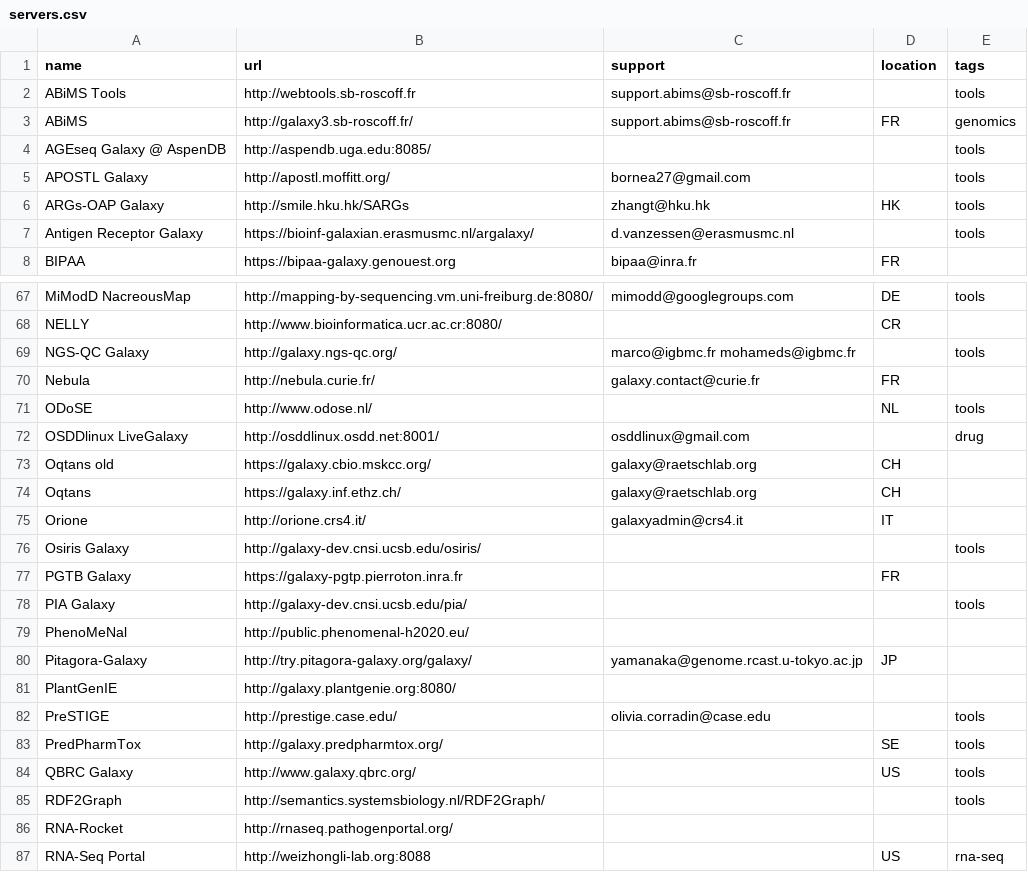
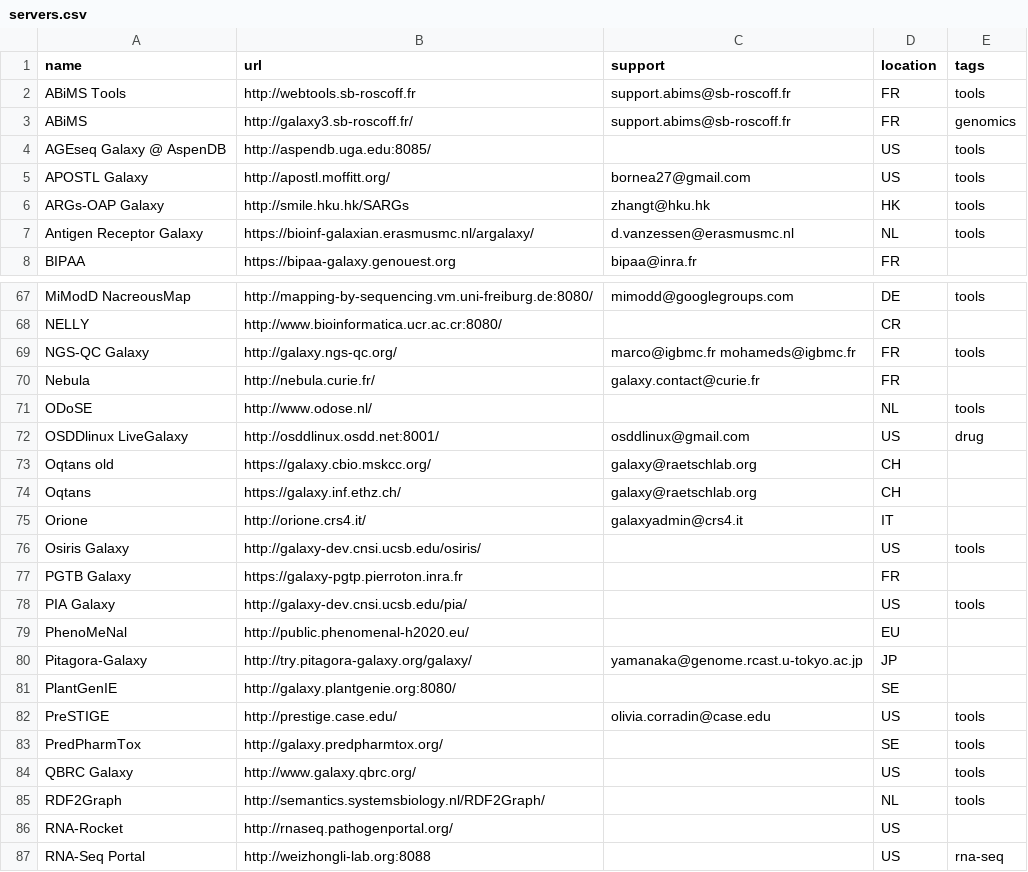
Before and after one commit to martenson/public-galaxy-servers, a CSV file: servers.csv, drawn as a sheet; only a part is shown, gaps mark what is left out; the diff covers the shown part only.

```diff
--- a/servers.csv
+++ b/servers.csv
@@ -1,8 +1,8 @@
 name,url,support,location,tags
-ABiMS Tools,http://webtools.sb-roscoff.fr,support.abims@sb-roscoff.fr,,tools
+ABiMS Tools,http://webtools.sb-roscoff.fr,support.abims@sb-roscoff.fr,FR,tools
 ABiMS,http://galaxy3.sb-roscoff.fr/,support.abims@sb-roscoff.fr,FR,genomics
-AGEseq Galaxy @ AspenDB,http://aspendb.uga.edu:8085/,,,tools
-APOSTL Galaxy,http://apostl.moffitt.org/,bornea27@gmail.com,,tools
+AGEseq Galaxy @ AspenDB,http://aspendb.uga.edu:8085/,,US,tools
+APOSTL Galaxy,http://apostl.moffitt.org/,bornea27@gmail.com,US,tools
 ARGs-OAP Galaxy,http://smile.hku.hk/SARGs,zhangt@hku.hk,HK,tools
-Antigen Receptor Galaxy,https://bioinf-galaxian.erasmusmc.nl/argalaxy/,d.vanzessen@erasmusmc.nl,,tools
+Antigen Receptor Galaxy,https://bioinf-galaxian.erasmusmc.nl/argalaxy/,d.vanzessen@erasmusmc.nl,NL,tools
 BIPAA,https://bipaa-galaxy.genouest.org,bipaa@inra.fr,FR,
@@ -68,6 +68,6 @@ MiModD NacreousMap,http://mapping-by-sequencing.vm.uni-freiburg.de:8080/,mimodd@
 NELLY,http://www.bioinformatica.ucr.ac.cr:8080/,,CR,
-NGS-QC Galaxy,http://galaxy.ngs-qc.org/,marco@igbmc.fr mohameds@igbmc.fr,,tools
+NGS-QC Galaxy,http://galaxy.ngs-qc.org/,marco@igbmc.fr mohameds@igbmc.fr,FR,tools
 Nebula,http://nebula.curie.fr/,galaxy.contact@curie.fr,FR,
 ODoSE,http://www.odose.nl/,,NL,tools
-OSDDlinux LiveGalaxy,http://osddlinux.osdd.net:8001/,osddlinux@gmail.com,,drug
+OSDDlinux LiveGalaxy,http://osddlinux.osdd.net:8001/,osddlinux@gmail.com,US,drug
 Oqtans old,https://galaxy.cbio.mskcc.org/,galaxy@raetschlab.org,CH,
@@ -75,13 +75,13 @@ Oqtans,https://galaxy.inf.ethz.ch/,galaxy@raetschlab.org,CH,
 Orione,http://orione.crs4.it/,galaxyadmin@crs4.it,IT,
-Osiris Galaxy,http://galaxy-dev.cnsi.ucsb.edu/osiris/,,,tools
+Osiris Galaxy,http://galaxy-dev.cnsi.ucsb.edu/osiris/,,US,tools
 PGTB Galaxy,https://galaxy-pgtp.pierroton.inra.fr,,FR,
-PIA Galaxy,http://galaxy-dev.cnsi.ucsb.edu/pia/,,,tools
-PhenoMeNal,http://public.phenomenal-h2020.eu/,,,
+PIA Galaxy,http://galaxy-dev.cnsi.ucsb.edu/pia/,,US,tools
+PhenoMeNal,http://public.phenomenal-h2020.eu/,,EU,
 Pitagora-Galaxy,http://try.pitagora-galaxy.org/galaxy/,yamanaka@genome.rcast.u-tokyo.ac.jp,JP,
-PlantGenIE,http://galaxy.plantgenie.org:8080/,,,
-PreSTIGE,http://prestige.case.edu/,olivia.corradin@case.edu,,tools
+PlantGenIE,http://galaxy.plantgenie.org:8080/,,SE,
+PreSTIGE,http://prestige.case.edu/,olivia.corradin@case.edu,US,tools
 PredPharmTox,http://galaxy.predpharmtox.org/,,SE,tools
 QBRC Galaxy,http://www.galaxy.qbrc.org/,,US,tools
-RDF2Graph,http://semantics.systemsbiology.nl/RDF2Graph/,,,tools
-RNA-Rocket,http://rnaseq.pathogenportal.org/,,,
+RDF2Graph,http://semantics.systemsbiology.nl/RDF2Graph/,,NL,tools
+RNA-Rocket,http://rnaseq.pathogenportal.org/,,US,
 RNA-Seq Portal,http://weizhongli-lab.org:8088,,US,rna-seq
```
Also changed, not shown: 23 edited cells elsewhere in this file.
